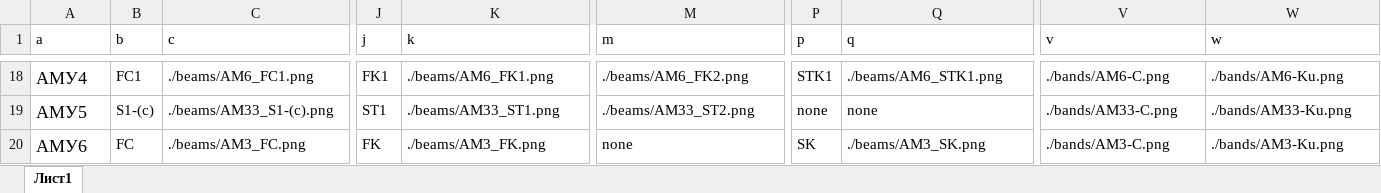
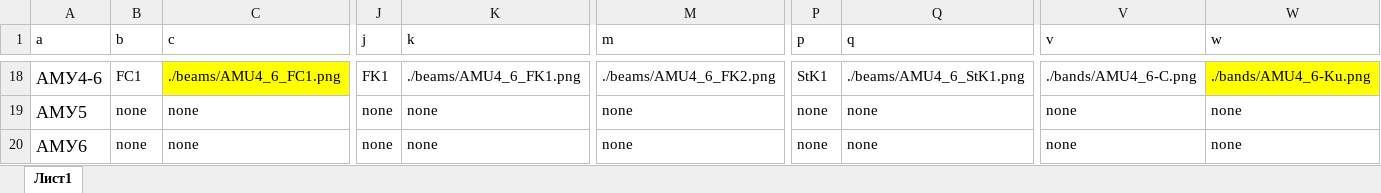
Before and after one commit to Fokz210/sat, an Excel workbook: beams.xlsx, sheet Лист1, drawn as a sheet; only a part is shown, gaps mark what is left out; values as stored, in another font and other column widths than the file's, no borders; the diff covers the shown part only; the diff names each change by its address in the sheet, - before the commit and + after, or states it on an @@ line.

```diff
--- a/beams.xlsx (sheet Лист1)
+++ b/beams.xlsx (sheet Лист1)
-A18 (a): АМУ4
+A18 (a): АМУ4-6
-C18 fill: none
+C18 fill: #FFFF00
-C18 (c): ./beams/AM6_FC1.png
+C18 (c): ./beams/AMU4_6_FC1.png
-K18 (k): ./beams/AM6_FK1.png
+K18 (k): ./beams/AMU4_6_FK1.png
-M18 (m): ./beams/AM6_FK2.png
+M18 (m): ./beams/AMU4_6_FK2.png
-P18 (p): STK1
+P18 (p): StK1
-Q18 (q): ./beams/AM6_STK1.png
+Q18 (q): ./beams/AMU4_6_StK1.png
-V18 (v): ./bands/AM6-C.png
+V18 (v): ./bands/AMU4_6-C.png
-W18 fill: none
+W18 fill: #FFFF00
-W18 (w): ./bands/AM6-Ku.png
+W18 (w): ./bands/AMU4_6-Ku.png
-B19 (b): S1-(c)
+B19 (b): none
-C19 (c): ./beams/AM33_S1-(c).png
+C19 (c): none
-J19 (j): ST1
+J19 (j): none
-K19 (k): ./beams/AM33_ST1.png
+K19 (k): none
-M19 (m): ./beams/AM33_ST2.png
+M19 (m): none
-V19 (v): ./bands/AM33-C.png
+V19 (v): none
-W19 (w): ./bands/AM33-Ku.png
+W19 (w): none
-B20 (b): FC
+B20 (b): none
-C20 (c): ./beams/AM3_FC.png
+C20 (c): none
-J20 (j): FK
+J20 (j): none
-K20 (k): ./beams/AM3_FK.png
+K20 (k): none
-P20 (p): SK
+P20 (p): none
-Q20 (q): ./beams/AM3_SK.png
+Q20 (q): none
-V20 (v): ./bands/AM3-C.png
+V20 (v): none
-W20 (w): ./bands/AM3-Ku.png
+W20 (w): none
```
Also changed, not shown: 84 edited cells and cell formats elsewhere in this sheet, countries.xlsx, points.xlsx, 40 other files.
